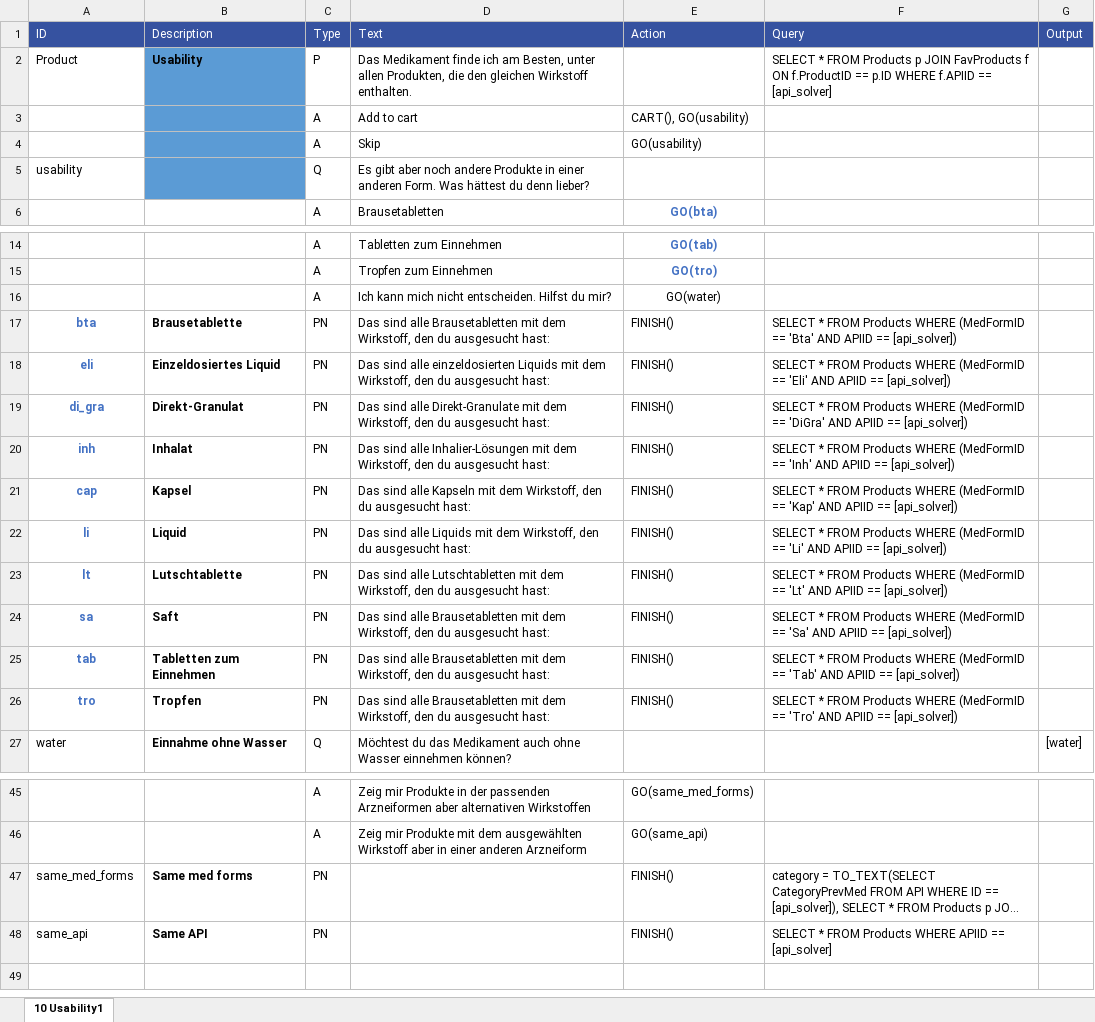
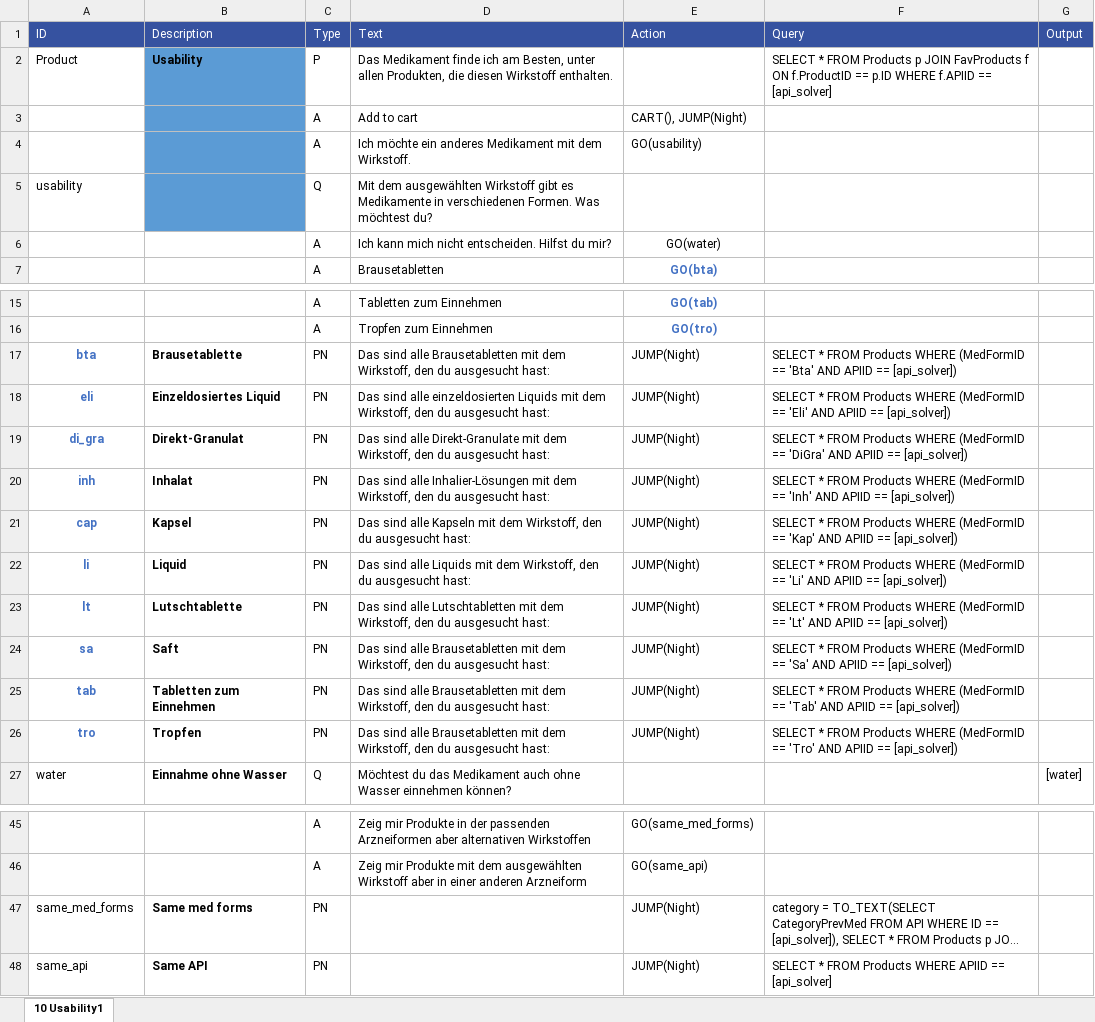
Before and after one commit to mpraski/dein-apotheker-scenarios, an Excel workbook: scenarios/cough/processes/Usability1.xlsx, sheet 10 Usability1, drawn as a sheet; only a part is shown, gaps mark what is left out; long unchanged cells end in …; values as stored, in another font and other column widths than the file's, no borders; the diff names each change by its address in the sheet, - before the commit and + after, or states it on an @@ line.

```diff
--- a/scenarios/cough/processes/Usability1.xlsx (sheet 10 Usability1)
+++ b/scenarios/cough/processes/Usability1.xlsx (sheet 10 Usability1)
-D2 (Text): …Produkten, die den gleichen Wirkstoff enthalten.
+D2 (Text): …Produkten, die diesen Wirkstoff enthalten.
-E3 (Action): CART(), GO(usability)
+E3 (Action): CART(), JUMP(Night)
-D4 (Text): Skip
+D4 (Text): Ich möchte ein anderes Medikament mit dem Wirkstoff.
-D5 (Text): Es gibt aber noch andere Produkte in einer anderen Form. Was hättest du denn lieber?
+D5 (Text): Mit dem ausgewählten Wirkstoff gibt es Medikamente in verschiedenen Formen. Was möchtest du?
@@ row 16 moved to row 6: A @@
-E17:E26 (Action): FINISH()
+E17:E26 (Action): JUMP(Night)
-E47:E48 (Action): FINISH()
+E47:E48 (Action): JUMP(Night)
```
Also changed, not shown: databases/API.xlsx, databases/APIFeedback.xlsx, 5 other files.
